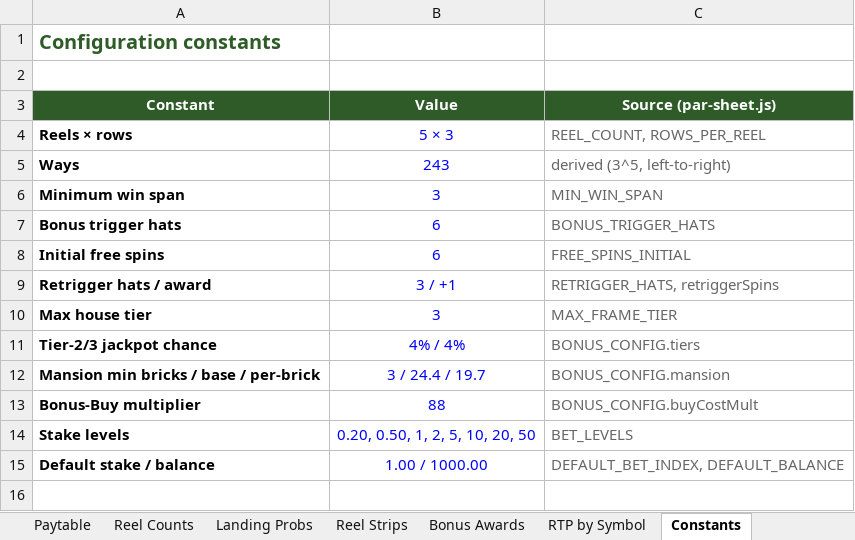
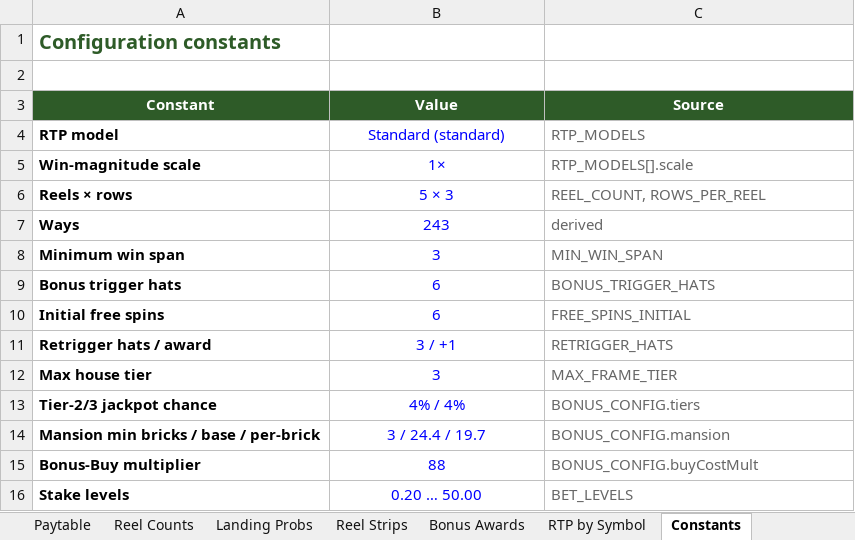
Before and after one commit to dylanVLR/vibe-code-big-bad-wolf-saloon, an Excel workbook: docs/Big_Bad_Wolf_Saloon_Math_Model_97%_RTP.xlsx, sheet Constants, drawn as a sheet; values as stored, in another font and other column widths than the file's, no borders; removed rows and columns are numbered as before the commit, all else as after; the diff names each change by its address in the sheet, - before the commit and + after, or states it on an @@ line.

```diff
--- a/docs/Big_Bad_Wolf_Saloon_Math_Model_97%_RTP.xlsx (sheet Constants)
+++ b/docs/Big_Bad_Wolf_Saloon_Math_Model_97%_RTP.xlsx (sheet Constants)
-C3: Source (par-sheet.js)
+C3: Source
+row 4: RTP model | Standard (standard) | RTP_MODELS
+row 5: Win-magnitude scale | 1× | RTP_MODELS[].scale
-C7 (Source): derived (3^5, left-to-right)
+C7 (Source): derived
-C11 (Source): RETRIGGER_HATS, retriggerSpins
+C11 (Source): RETRIGGER_HATS
-B16 (Value): 0.20, 0.50, 1, 2, 5, 10, 20, 50
+B16 (Value): 0.20 … 50.00
-row 15: Default stake / balance | 1.00 / 1000.00 | DEFAULT_BET_INDEX, DEFAULT_BALANCE
```
Also changed, not shown: sheet Read me, sheet Summary, sheet RTP by Symbol, sheet Paytable, sheet Bonus Awards, sheet Landing Probs, 2 more sheets, 3 other files.
